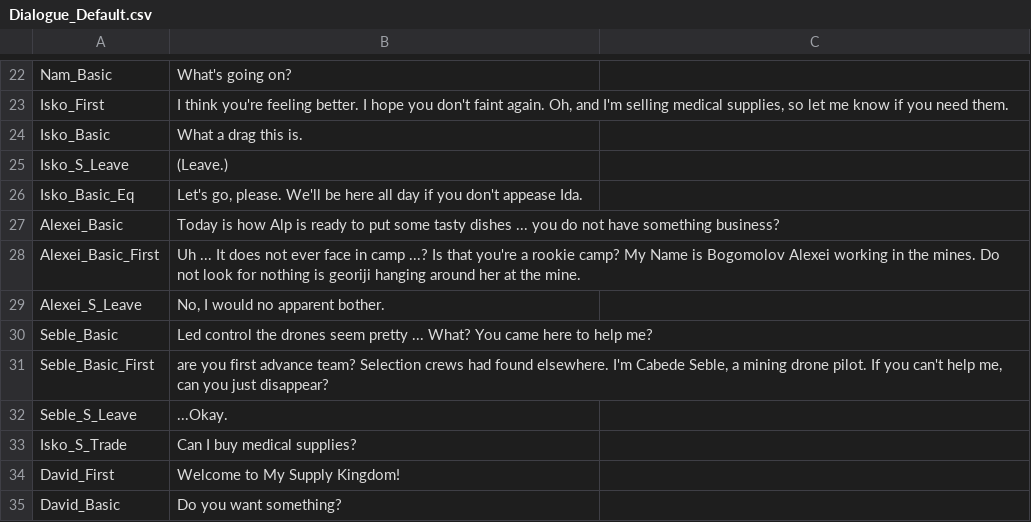
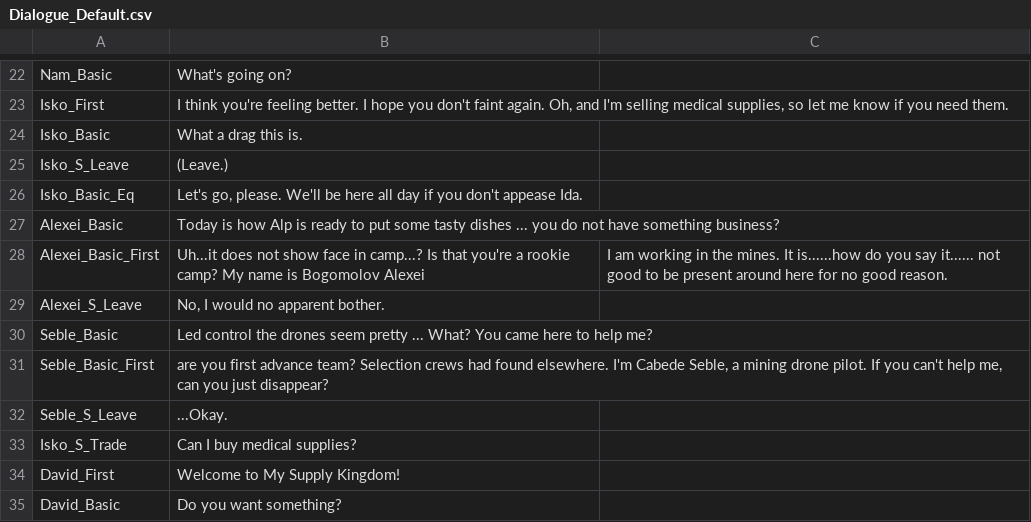
Before and after one commit to SalamanderLeon/localization, a CSV file: Dialogue_Default.csv, drawn as a sheet; only a part is shown, gaps mark what is left out.

Commit message:
Update Dialogue_Default.csv
Co-authored-by: Hecter94 <Hecter94@gmail.com>

```diff
--- a/Dialogue_Default.csv
+++ b/Dialogue_Default.csv
@@ -27,3 +27,3 @@ Isko_Basic_Eq,"Let's go, please. We'll be here all day if you don't appease Ida.
 Alexei_Basic,Today is how Alp is ready to put some tasty dishes ... you do not have something business?
-Alexei_Basic_First,Uh ... It does not ever face in camp ...? Is that you're a rookie camp? My Name is Bogomolov Alexei working in the mines. Do not look for nothing is georiji hanging around her at the mine.
+Alexei_Basic_First,Uh...it does not show face in camp...? Is that you're a rookie camp? My name is Bogomolov Alexei, I am working in the mines. It is......how do you say it...... not good to be present around here for no good reason.
 Alexei_S_Leave,"No, I would no apparent bother."
```
